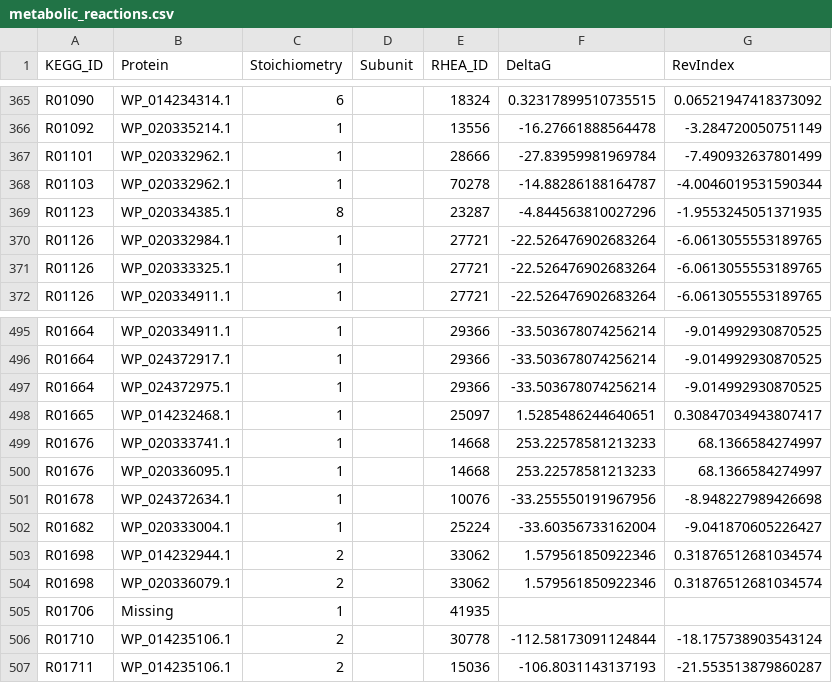
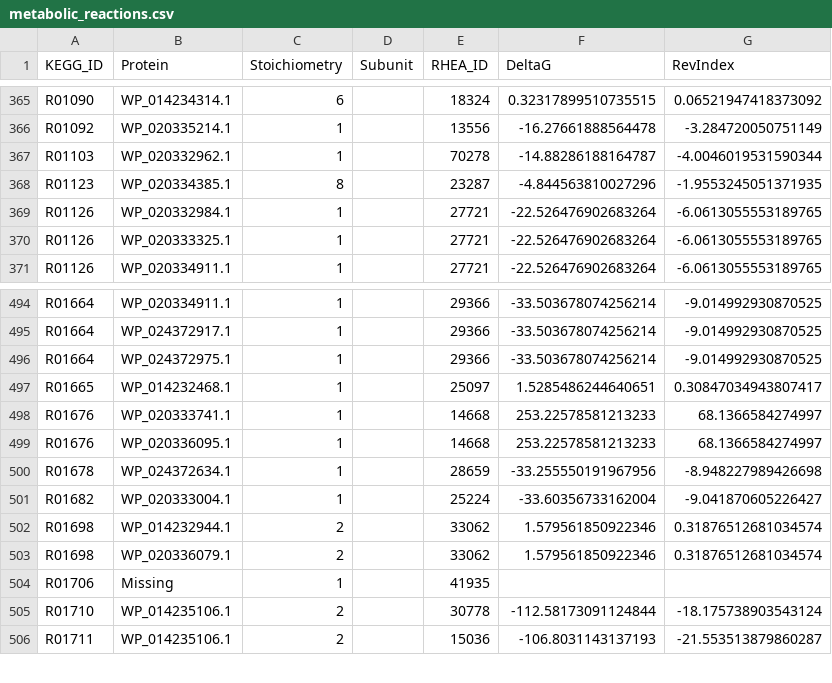
Before and after one commit to stelmo/VibrioNatriegens, a CSV file: data/model/metabolic_reactions.csv, drawn as a sheet; only a part is shown, gaps mark what is left out.

```diff
--- a/data/model/metabolic_reactions.csv
+++ b/data/model/metabolic_reactions.csv
@@ -366,3 +366,2 @@ R01090,WP_014234314.1,6,,18324,0.32317899510735515,0.06521947418373092
 R01092,WP_020335214.1,1,,13556,-16.27661888564478,-3.284720050751149
-R01101,WP_020332962.1,1,,28666,-27.83959981969784,-7.490932637801499
 R01103,WP_020332962.1,1,,70278,-14.88286188164787,-4.0046019531590344
@@ -500,3 +499,3 @@ R01676,WP_020333741.1,1,,14668,253.22578581213233,68.1366584274997
 R01676,WP_020336095.1,1,,14668,253.22578581213233,68.1366584274997
-R01678,WP_024372634.1,1,,10076,-33.255550191967956,-8.948227989426698
+R01678,WP_024372634.1,1,,28659,-33.255550191967956,-8.948227989426698
 R01682,WP_020333004.1,1,,25224,-33.60356733162004,-9.041870605226427
```
Also changed, not shown: data/model/exchange_metabolites.csv, data/model/transporters.csv, 7 other files.
